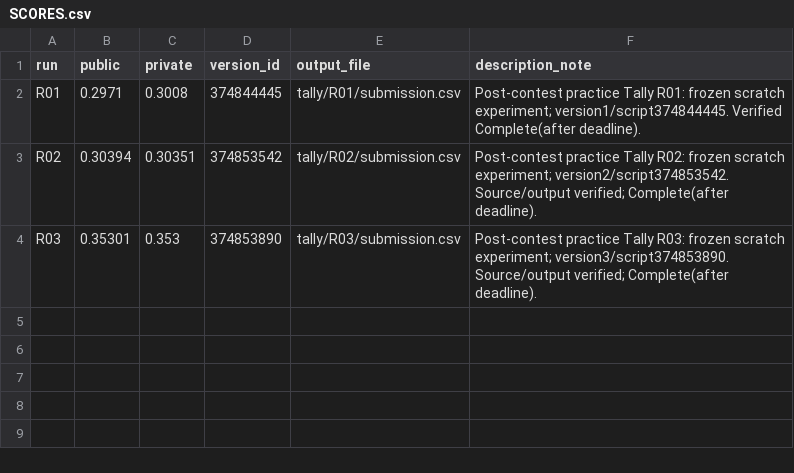
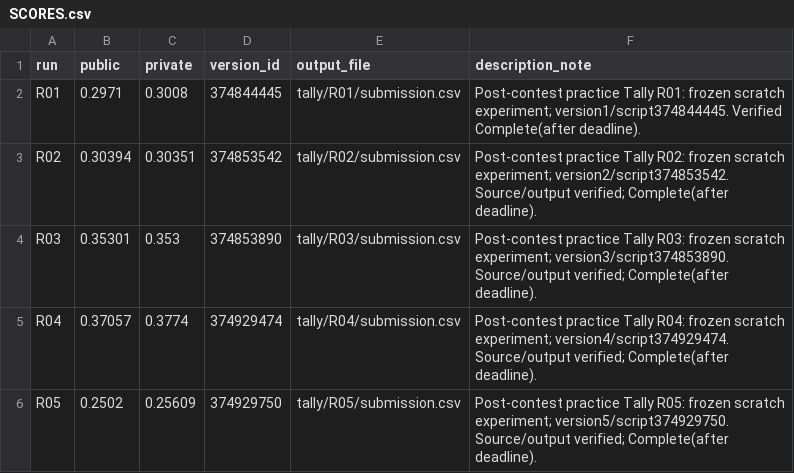
Before and after one commit to nmquan22/OlympicAI2026, a CSV file: experiments/nlp_aicc/tally/SCORES.csv, drawn as a sheet; the diff names each change by its address in the sheet, - before the commit and + after, or states it on an @@ line.

Commit message:
Record Tally R04/R05 measurements and freeze boundary/singleton experiments

```diff
--- a/experiments/nlp_aicc/tally/SCORES.csv
+++ b/experiments/nlp_aicc/tally/SCORES.csv
+row 5: R04 | 0.37057 | 0.3774 | 374929474 | tally/R04/submission.csv | Post-contest practice Tally R04: frozen scratch experiment; version4/script374929474. Source/output verified; Complete(after deadline).
+row 6: R05 | 0.2502 | 0.25609 | 374929750 | tally/R05/submission.csv | Post-contest practice Tally R05: frozen scratch experiment; version5/script374929750. Source/output verified; Complete(after deadline).
```
Also changed, not shown: experiments/nlp_aicc/EXPERIMENTS.csv, 17 other files.
